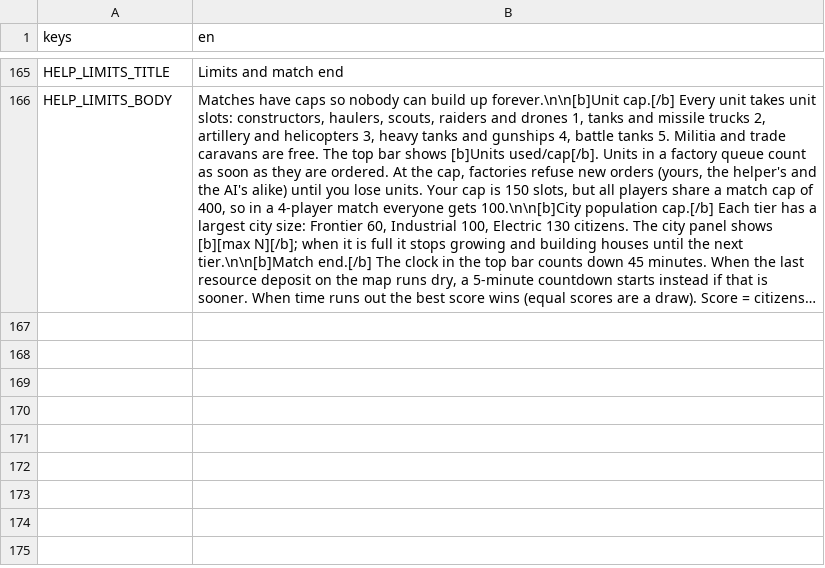
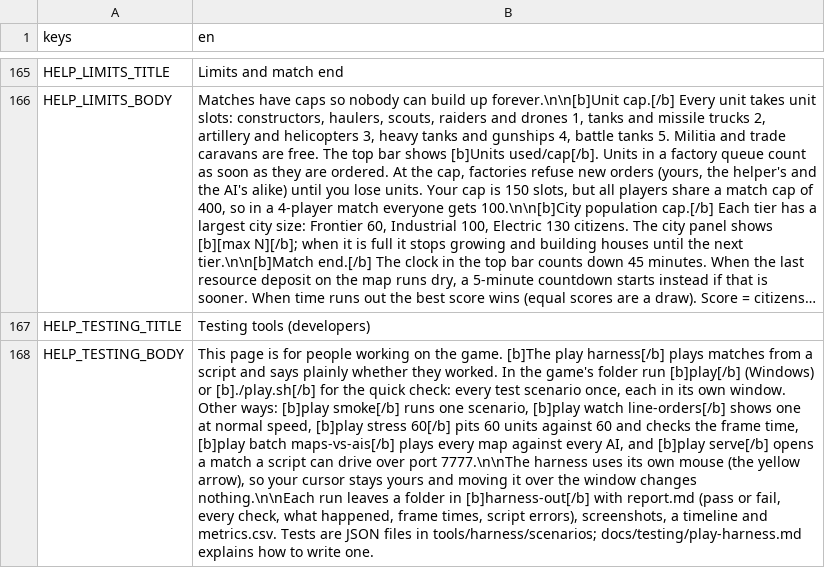
Before and after one commit to cwbhood/godot-open-rts, a CSV file: assets/translations/guide.csv, drawn as a sheet; only a part is shown, gaps mark what is left out; long unchanged cells end in …; the diff names each change by its address in the sheet, - before the commit and + after, or states it on an @@ line.

```diff
--- a/assets/translations/guide.csv
+++ b/assets/translations/guide.csv
+row 167: HELP_TESTING_TITLE | Testing tools (developers)
+row 168: HELP_TESTING_BODY | This page is for people working on the game. [b]The play harness[/b] plays matches from a script and says plainly whether they worked. In the game's folder run [b]play[/b] (Windows) or [b]./play.sh[/b] for the quick check: every test scenario once, each in its own window. Other ways: [b]play smoke[/b] runs one scenario, [b]play watch line-orders[/b] shows one at normal speed, [b]play stress 60[/b] pits 60 units against 60 and checks the frame time, [b]play batch maps-vs-ais[/b] plays every map against every AI, and [b]play serve[/b] opens a match a script can drive over port 7777.\n\nThe harness uses its own mouse (the yellow arrow), so your cursor stays yours and moving it over the window changes nothing.\n\nEach run leaves a folder in [b]harness-out[/b] with report.md (pass or fail, every check, what happened, frame times, script errors), screenshots, a timeline and metrics.csv. Tests are JSON files in tools/harness/scenarios; docs/testing/play-harness.md explains how to write one.
```
Also changed, not shown: 38 other files.
